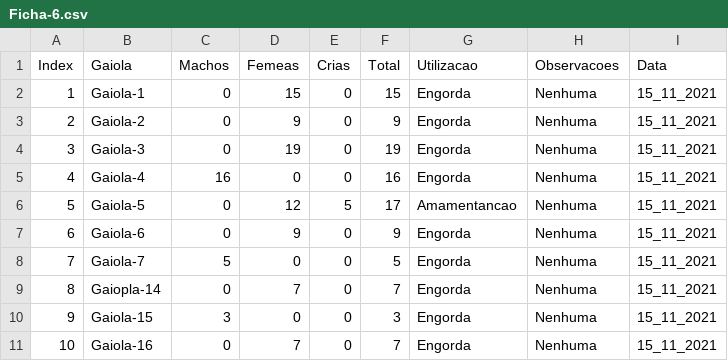
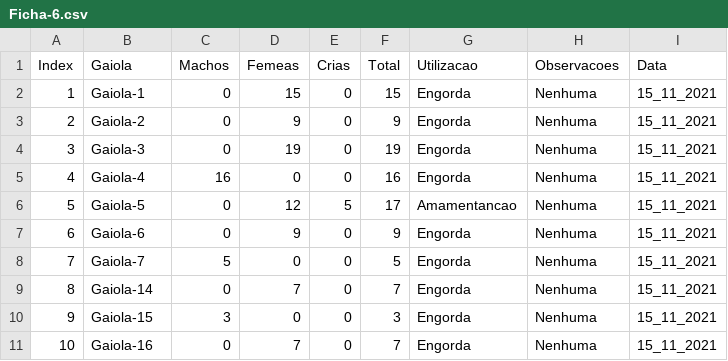
Before and after one commit to Edmilson-Filimone/datasets, a CSV file: Ficha-6.csv, drawn as a sheet.

Commit message:
Update Ficha-6.csv

```diff
--- a/Ficha-6.csv
+++ b/Ficha-6.csv
@@ -8,3 +8,3 @@ Index,Gaiola,Machos,Femeas,Crias,Total,Utilizacao,Observacoes,Data
 7,Gaiola-7,5,0,0,5, Engorda,Nenhuma,15_11_2021
-8,Gaiopla-14,0,7,0,7, Engorda,Nenhuma,15_11_2021
+8,Gaiola-14,0,7,0,7, Engorda,Nenhuma,15_11_2021
 9,Gaiola-15,3,0,0,3, Engorda,Nenhuma,15_11_2021
```
